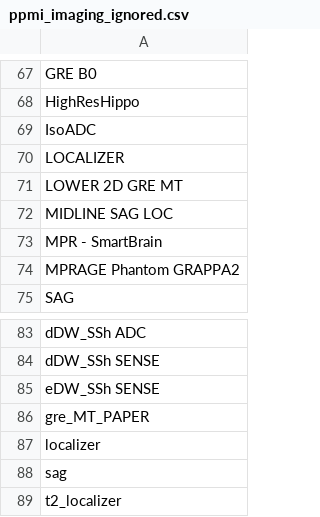
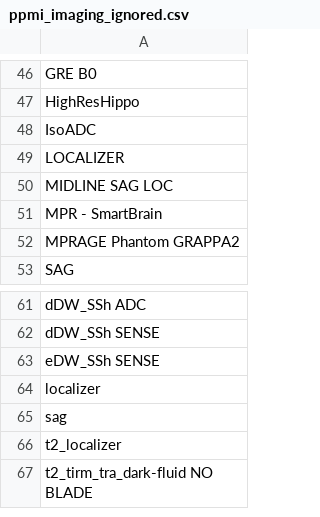
Before and after one commit to neurodatascience/nipoppy-ppmi, a CSV file: nipoppy/workflow/tabular/ppmi_imaging_ignored.csv, drawn as a sheet; only a part is shown, gaps mark what is left out; the shorter side is filled out with more unchanged rows; the diff covers the shown part only; the diff names each change by its address in the sheet, - before the commit and + after, or states it on an @@ line.

```diff
--- a/nipoppy/workflow/tabular/ppmi_imaging_ignored.csv
+++ b/nipoppy/workflow/tabular/ppmi_imaging_ignored.csv
-row 71: LOWER 2D GRE MT
-row 86: gre_MT_PAPER
```
Also changed, not shown: 21 removed rows elsewhere in this file, 2 other files.
